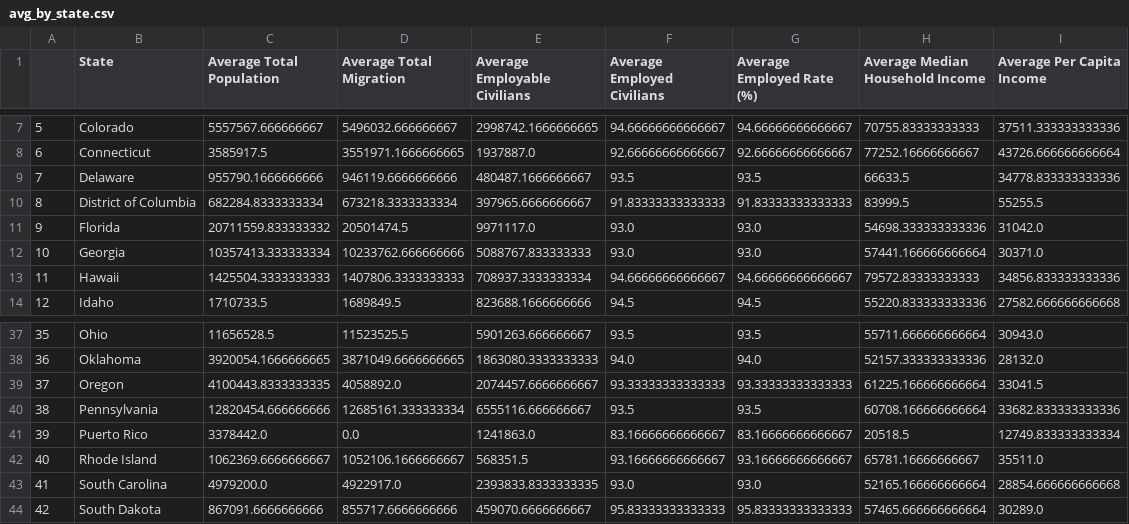
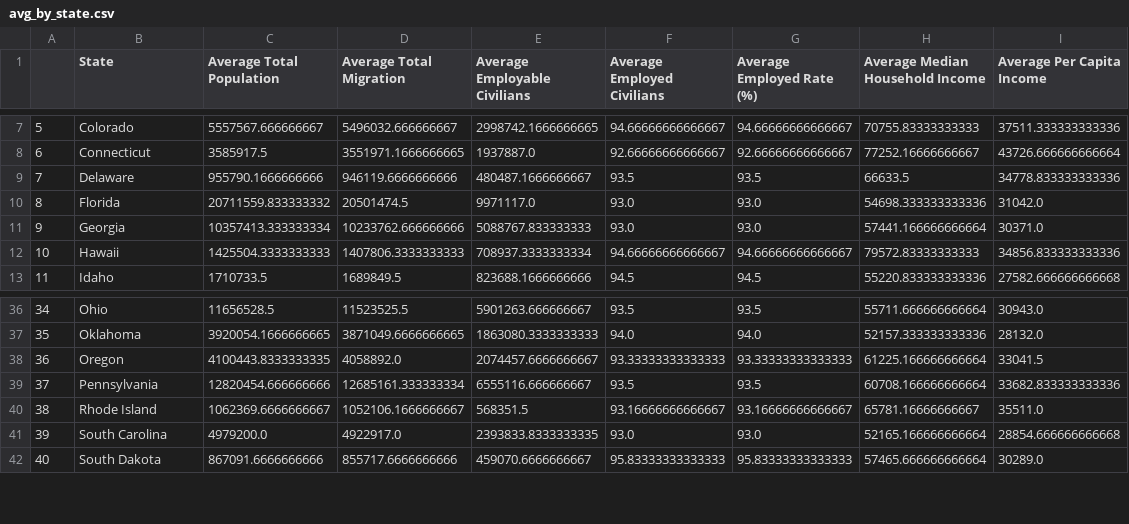
Before and after one commit to dumidunipg/project-1, a CSV file: avg_by_state.csv, drawn as a sheet; only a part is shown, gaps mark what is left out; removed rows and columns are numbered as before the commit, all else as after; the diff names each change by its address in the sheet, - before the commit and + after, or states it on an @@ line.

```diff
--- a/avg_by_state.csv
+++ b/avg_by_state.csv
-row 10: 8 | District of Columbia | 682284.8333333334 | 673218.3333333334 | 397965.6666666667 | 91.83333333333333 | 91.83333333333333 | 83999.5 | 55255.5
@@ column A renumbered from row 10 down @@
-row 41: 39 | Puerto Rico | 3378442.0 | 0.0 | 1241863.0 | 83.16666666666667 | 83.16666666666667 | 20518.5 | 12749.833333333334
```
Also changed, not shown: census_by_states.csv.
